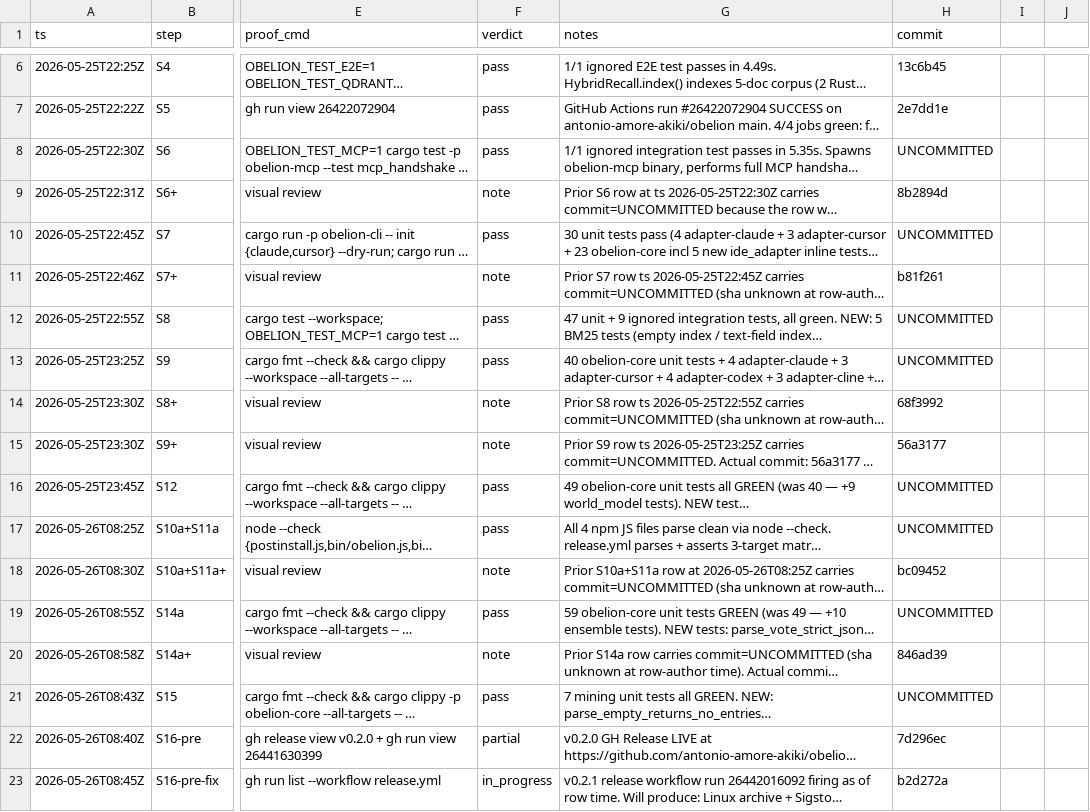
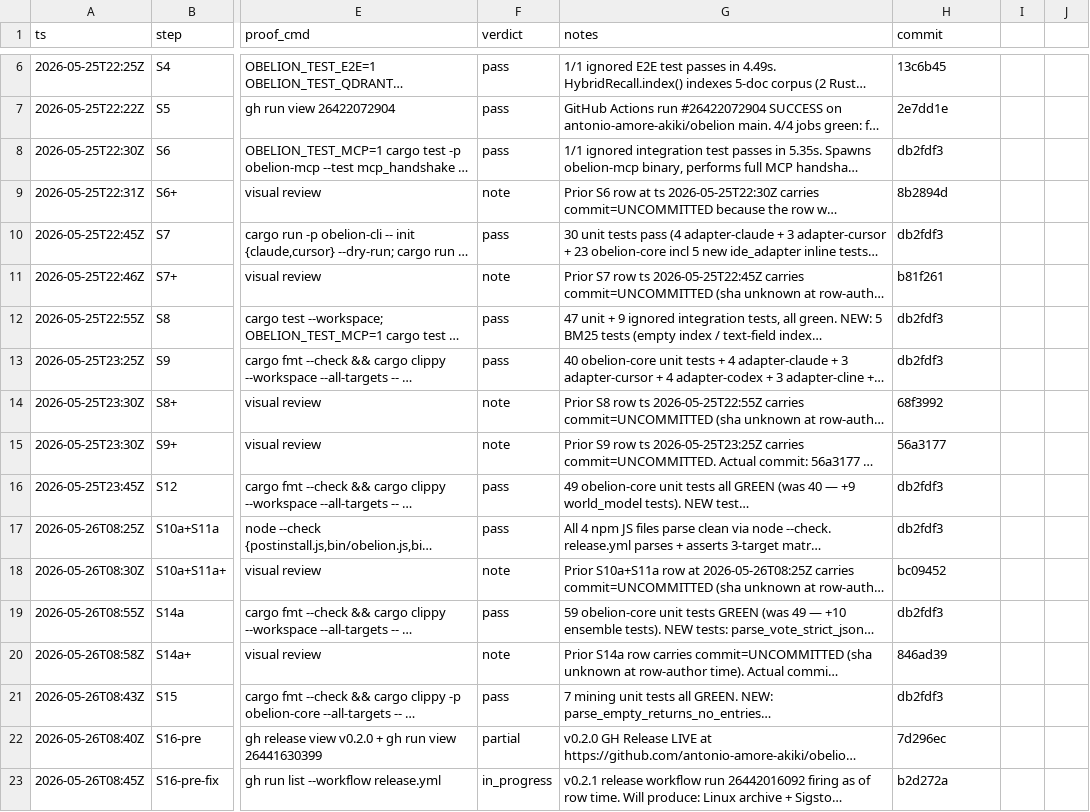
Before and after one commit to antonio-amore-akiki/amore, a TSV file: docs/results.tsv, drawn as a sheet; only a part is shown, gaps mark what is left out; long unchanged cells end in …; the diff covers the shown part only; the diff names each change by its address in the sheet, - before the commit and + after, or states it on an @@ line.

```diff
--- a/docs/results.tsv
+++ b/docs/results.tsv
-H8 (commit): UNCOMMITTED
+H8 (commit): db2fdf3
-H10 (commit): UNCOMMITTED
+H10 (commit): db2fdf3
-H12:H13 (commit): UNCOMMITTED
+H12:H13 (commit): db2fdf3
-H16:H17 (commit): UNCOMMITTED
+H16:H17 (commit): db2fdf3
-H19 (commit): UNCOMMITTED
+H19 (commit): db2fdf3
-H21 (commit): UNCOMMITTED
+H21 (commit): db2fdf3
```
Also changed, not shown: 170 edited cells elsewhere in this file.
